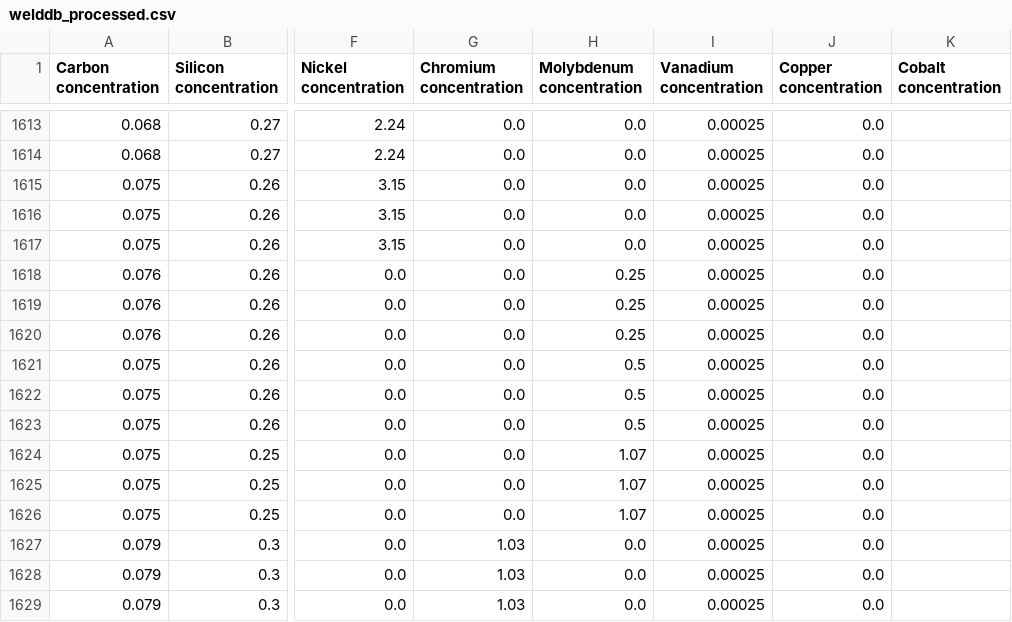
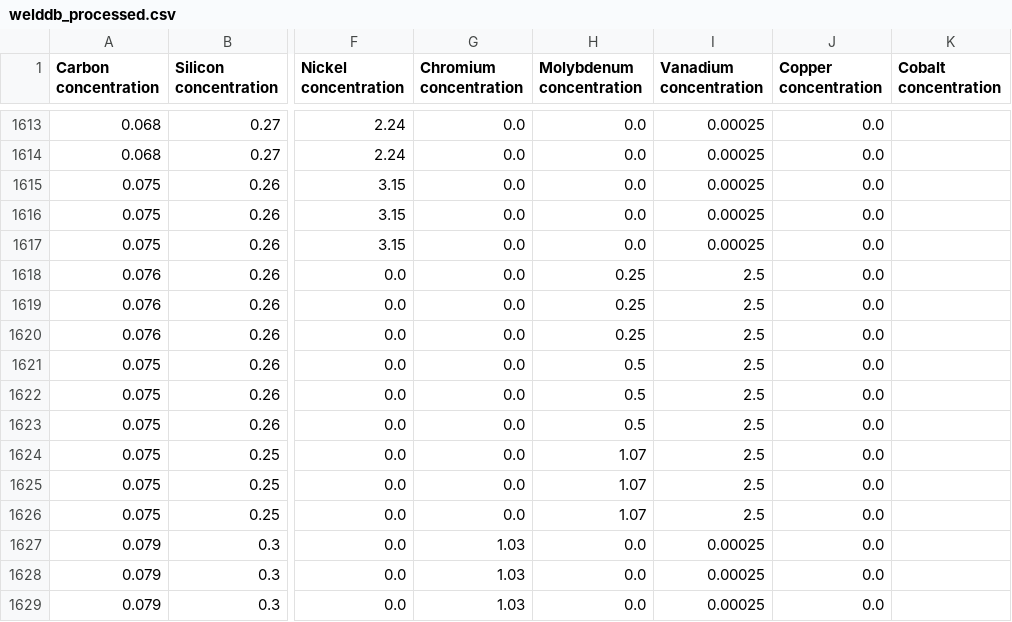
Before and after one commit to marilynehu25/Soudure-d-acier, a CSV file: 1. Données/02_intermediate/welddb_processed.csv, drawn as a sheet; only a part is shown, gaps mark what is left out; the diff covers the shown part only; the diff names each change by its address in the sheet, - before the commit and + after, or states it on an @@ line.

```diff
--- a/1. Données/02_intermediate/welddb_processed.csv
+++ b/1. Données/02_intermediate/welddb_processed.csv
-I1618:I1626 (Vanadium concentration): 0.00025
+I1618:I1626 (Vanadium concentration): 2.5
```
Also changed, not shown: 32 edited cells elsewhere in this file, 1. Données/02_intermediate/correspondance_between_names_units.csv, 1. Données/02_intermediate/correspondance_between_names_units_vf.csv, 6 other files.
